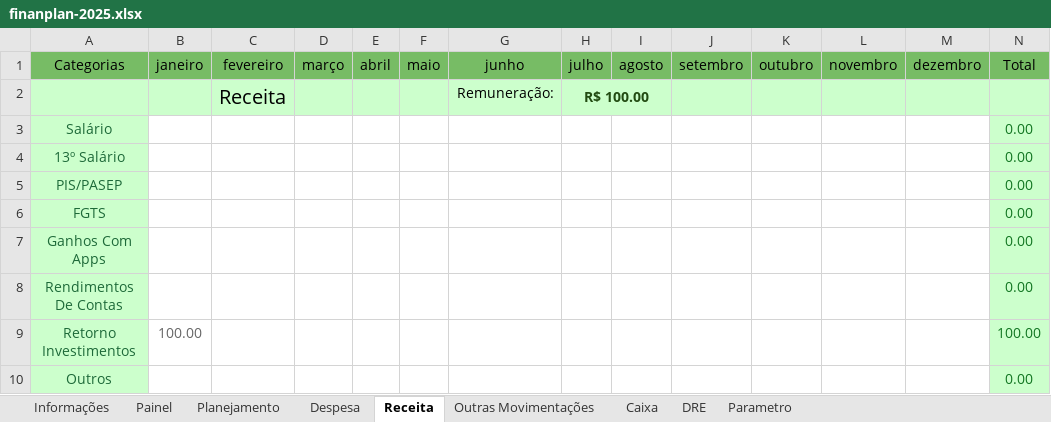
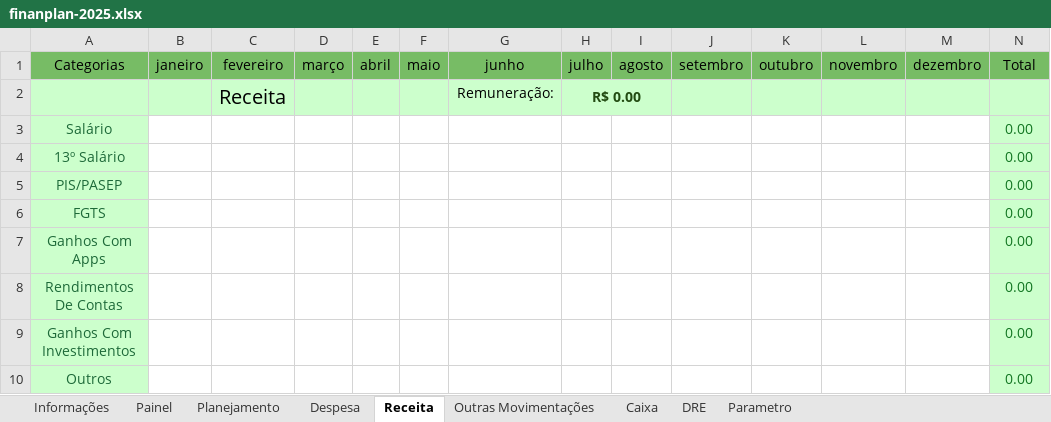
Before and after one commit to Cotrim-Finan/finanplan, an Excel workbook: finanplan-2025.xlsx, sheet Receita, drawn as a sheet; values as stored, in another font and other column widths than the file's, no borders; charts and pictures not drawn; removed rows and columns are numbered as before the commit, all else as after; the diff names each change by its address in the sheet, - before the commit and + after, or states it on an @@ line.

```diff
--- a/finanplan-2025.xlsx (sheet Receita)
+++ b/finanplan-2025.xlsx (sheet Receita)
-H2 (julho): R$ 100.00
+H2 (julho): R$ 0.00
-row 9: Retorno Investimentos | 100.00 |  |  |  |  |  |  |  |  |  |  |  | 100.00
+row 9: Ganhos Com Investimentos |  |  |  |  |  |  |  |  |  |  |  |  | 0.00
```
Also changed, not shown: sheet Parametro, sheet Caixa, sheet Planejamento, sheet Despesa, sheet DRE, sheet Painel, formulas that keep their value, charts or pictures, 5 other files.
